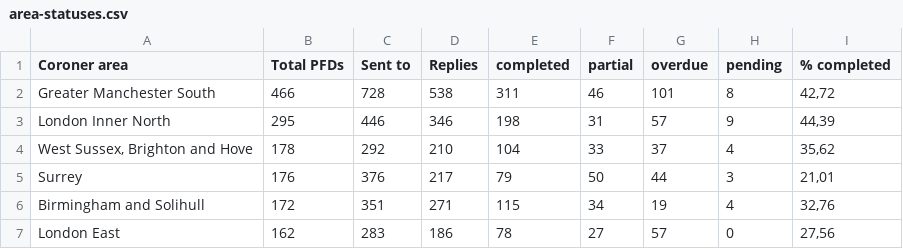
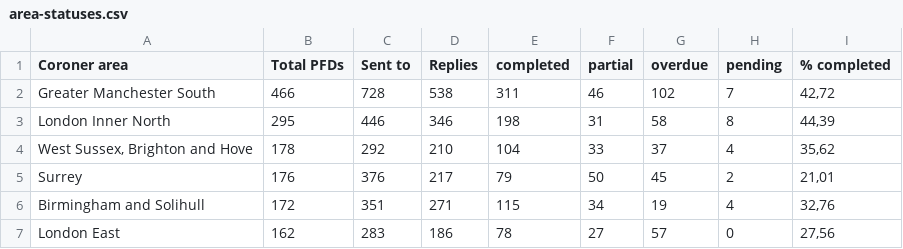
Before and after one commit to georgiarichards/preventabledeathstracker, a CSV file: src/analyse/counts/data/sent/area-statuses.csv, drawn as a sheet; only a part is shown.

```diff
--- a/src/analyse/counts/data/sent/area-statuses.csv
+++ b/src/analyse/counts/data/sent/area-statuses.csv
@@ -1,6 +1,6 @@
 Coroner area,Total PFDs,Sent to,Replies,completed,partial,overdue,pending,% completed
-Greater Manchester South,466,728,538,311,46,101,8,"42,72"
-London Inner North,295,446,346,198,31,57,9,"44,39"
+Greater Manchester South,466,728,538,311,46,102,7,"42,72"
+London Inner North,295,446,346,198,31,58,8,"44,39"
 "West Sussex, Brighton and Hove",178,292,210,104,33,37,4,"35,62"
-Surrey,176,376,217,79,50,44,3,"21,01"
+Surrey,176,376,217,79,50,45,2,"21,01"
 Birmingham and Solihull,172,351,271,115,34,19,4,"32,76"
```
Also changed, not shown: src/analyse/counts/data/sent/reg28_by_status/counts/overdue_counts.csv, src/analyse/counts/data/sent/reg28_by_status/counts/pending_counts.csv, 24 other files.
